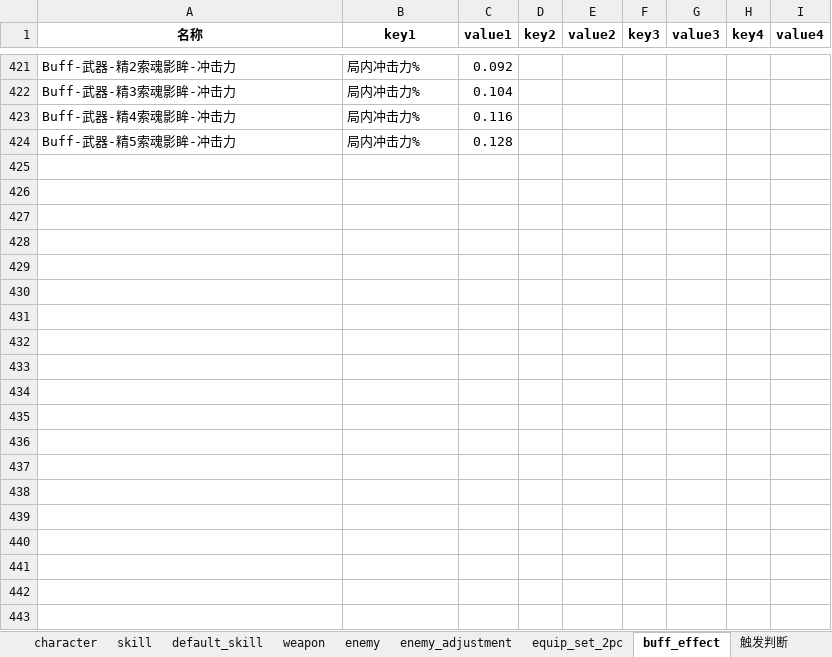
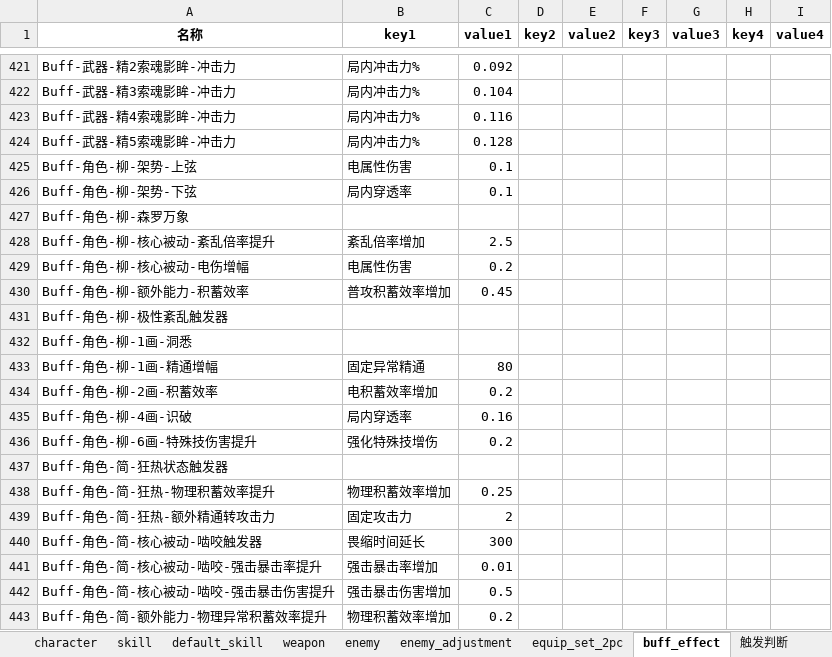
Before and after one commit to h1531095/ZSim, an Excel workbook: zsim/data/game_data.xlsx, sheet buff_effect, drawn as a sheet; only a part is shown, gaps mark what is left out; values as stored, in another font and other column widths than the file's, no borders; the diff covers the shown part only; the diff names each change by its address in the sheet, - before the commit and + after, or states it on an @@ line.

```diff
--- a/zsim/data/game_data.xlsx (sheet buff_effect)
+++ b/zsim/data/game_data.xlsx (sheet buff_effect)
+row 425: Buff-角色-柳-架势-上弦 | 电属性伤害 | 0.1
+row 426: Buff-角色-柳-架势-下弦 | 局内穿透率 | 0.1
+row 427: Buff-角色-柳-森罗万象
+row 428: Buff-角色-柳-核心被动-紊乱倍率提升 | 紊乱倍率增加 | 2.5
+row 429: Buff-角色-柳-核心被动-电伤增幅 | 电属性伤害 | 0.2
+row 430: Buff-角色-柳-额外能力-积蓄效率 | 普攻积蓄效率增加 | 0.45
+row 431: Buff-角色-柳-极性紊乱触发器
+row 432: Buff-角色-柳-1画-洞悉
+row 433: Buff-角色-柳-1画-精通增幅 | 固定异常精通 | 80
+row 434: Buff-角色-柳-2画-积蓄效率 | 电积蓄效率增加 | 0.2
+row 435: Buff-角色-柳-4画-识破 | 局内穿透率 | 0.16
+row 436: Buff-角色-柳-6画-特殊技伤害提升 | 强化特殊技增伤 | 0.2
+row 437: Buff-角色-简-狂热状态触发器
+row 438: Buff-角色-简-狂热-物理积蓄效率提升 | 物理积蓄效率增加 | 0.25
+row 439: Buff-角色-简-狂热-额外精通转攻击力 | 固定攻击力 | 2
+row 440: Buff-角色-简-核心被动-啮咬触发器 | 畏缩时间延长 | 300
+row 441: Buff-角色-简-核心被动-啮咬-强击暴击率提升 | 强击暴击率增加 | 0.01
+row 442: Buff-角色-简-核心被动-啮咬-强击暴击伤害提升 | 强击暴击伤害增加 | 0.5
+row 443: Buff-角色-简-额外能力-物理异常积蓄效率提升 | 物理积蓄效率增加 | 0.2
```
Also changed, not shown: 22 added rows and 4 edited cells elsewhere in this sheet, sheet weapon, sheet enemy_adjustment, sheet 激活判断, sheet skill, sheet 触发判断, sheet default_skill, 17 other files.
